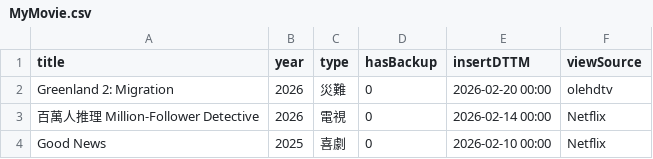
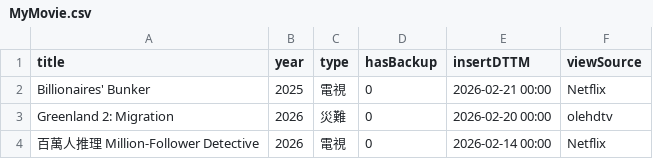
Before and after one commit to jackfclee/my-apps, a CSV file: collections/movie/MyMovie.csv, drawn as a sheet; only a part is shown; the shorter side is filled out with more unchanged rows.

Commit message:
Update MyMovie.csv

```diff
--- a/collections/movie/MyMovie.csv
+++ b/collections/movie/MyMovie.csv
@@ -1,2 +1,3 @@
 title,year,type,hasBackup,insertDTTM,viewSource
+Billionaires' Bunker,2025,電視,0,2026-02-21 00:00,Netflix
 Greenland 2: Migration,2026,災難,0,2026-02-20 00:00,olehdtv
```
